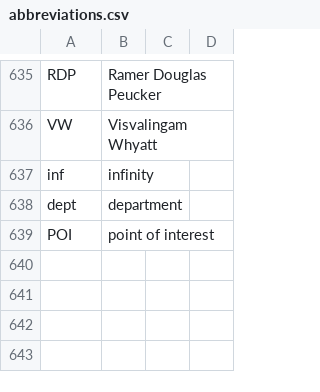
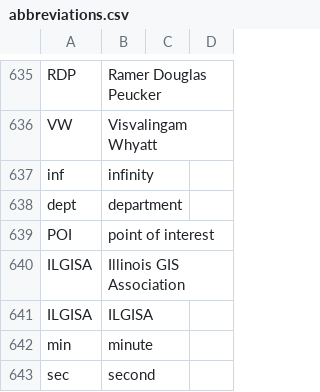
Before and after one commit to geobarry/talon-community, a CSV file: settings/abbreviations.csv, drawn as a sheet; only a part is shown, gaps mark what is left out.

Commit message:
website and abbreviation

```diff
--- a/settings/abbreviations.csv
+++ b/settings/abbreviations.csv
@@ -639 +639,5 @@ dept,department
 POI,point of interest
+ILGISA,Illinois GIS Association
+ILGISA,ILGISA
+min,minute
+sec,second
```
Also changed, not shown: 1 other file.
